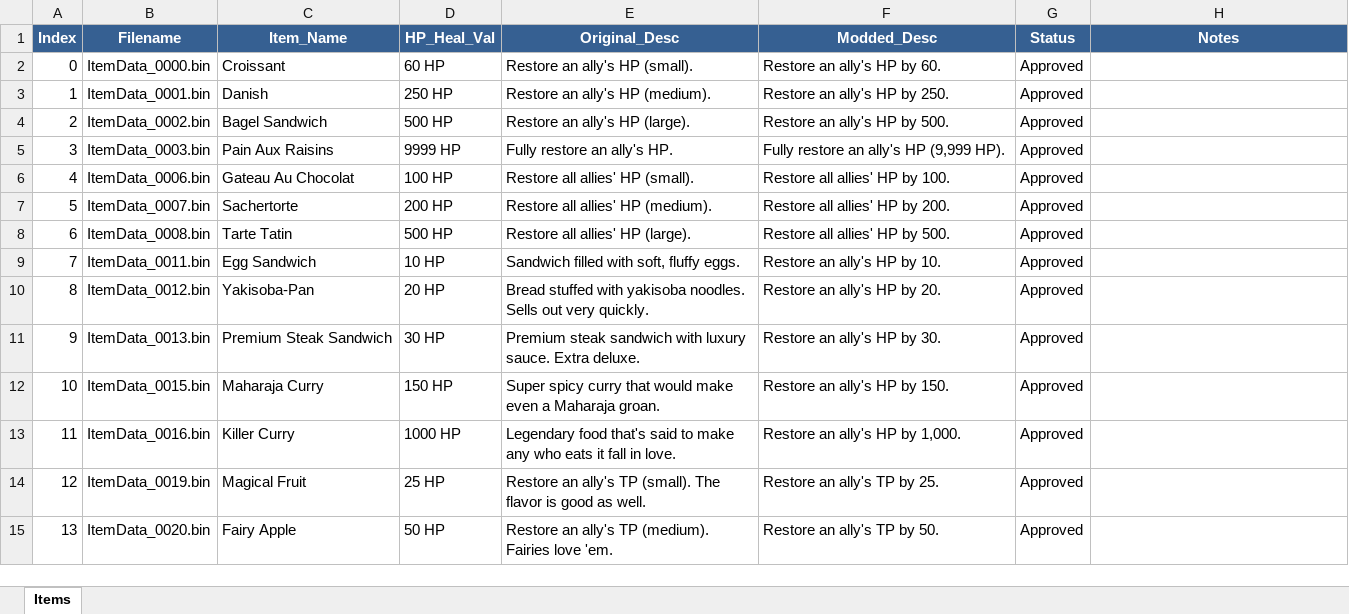
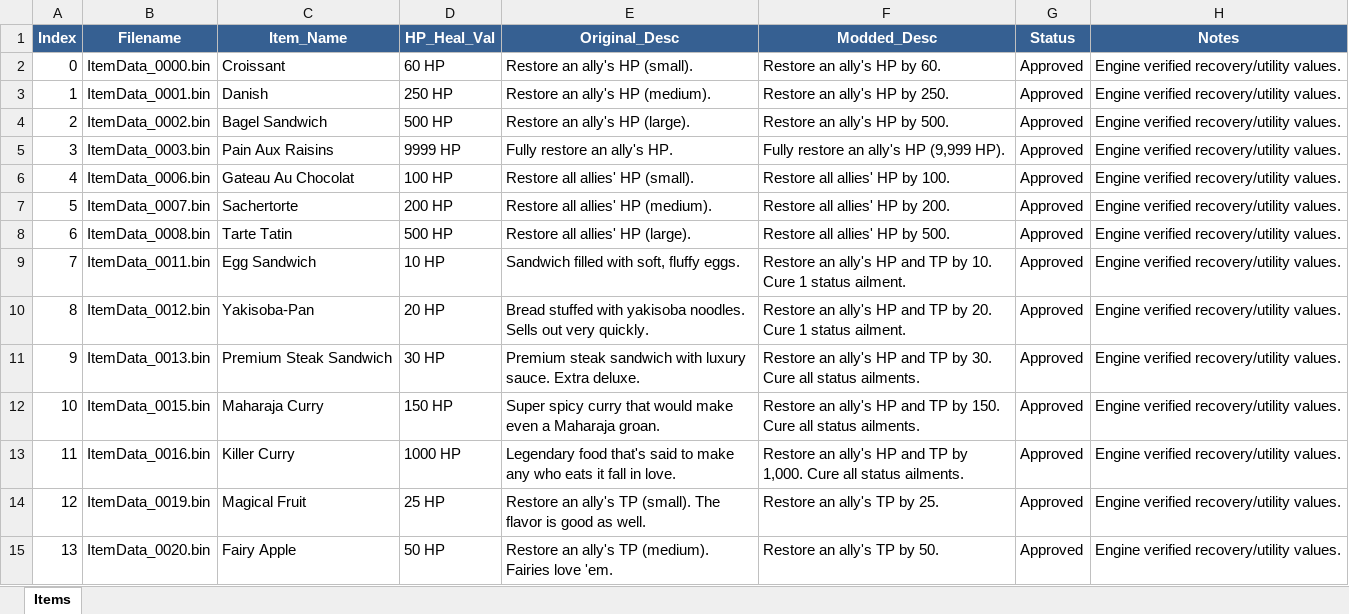
Before and after one commit to Asaad-E/DungeonTravelers_2_2_qol_balance_mod, an Excel workbook: mod_project/data_tables/items.xlsx, sheet Items, drawn as a sheet; only a part is shown; values as stored, in another font and other column widths than the file's, no borders; the diff covers the shown part only; the diff names each change by its address in the sheet, - before the commit and + after, or states it on an @@ line.

Commit message:
fix: comprehensive rebuild and verification of all 576 items with exact
comprehensive rebuild and verification of all 576 items with exact
numerical mechanics

```diff
--- a/mod_project/data_tables/items.xlsx (sheet Items)
+++ b/mod_project/data_tables/items.xlsx (sheet Items)
-H2:H15 (Notes): (empty)
+H2:H15 (Notes): Engine verified recovery/utility values.
-F9 (Modded_Desc): Restore an ally's HP by 10.
+F9 (Modded_Desc): Restore an ally's HP and TP by 10. Cure 1 status ailment.
-F10 (Modded_Desc): Restore an ally's HP by 20.
+F10 (Modded_Desc): Restore an ally's HP and TP by 20. Cure 1 status ailment.
-F11 (Modded_Desc): Restore an ally's HP by 30.
+F11 (Modded_Desc): Restore an ally's HP and TP by 30. Cure all status ailments.
-F12 (Modded_Desc): Restore an ally's HP by 150.
+F12 (Modded_Desc): Restore an ally's HP and TP by 150. Cure all status ailments.
-F13 (Modded_Desc): …ally's HP by 1,000.
+F13 (Modded_Desc): …ally's HP and TP by 1,000. Cure all status ailments.
```
Also changed, not shown: 1180 edited cells elsewhere in this sheet, 1 other file.
